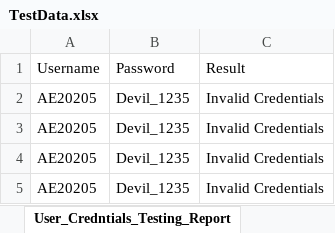
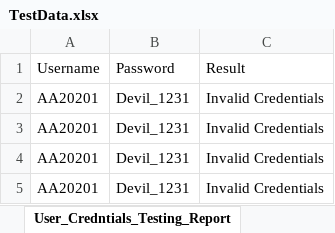
Before and after one commit to Vampire010/Parababnk, an Excel workbook: Parababnk/Reports/TestData.xlsx, sheet User_Credntials_Testing_Report, drawn as a sheet; values as stored, in another font and other column widths than the file's, no borders; the diff names each change by its address in the sheet, - before the commit and + after, or states it on an @@ line.

```diff
--- a/Parababnk/Reports/TestData.xlsx (sheet User_Credntials_Testing_Report)
+++ b/Parababnk/Reports/TestData.xlsx (sheet User_Credntials_Testing_Report)
-A2:A5: AE20205
+A2:A5: AA20201
-B2:B5: Devil_1235
+B2:B5: Devil_1231
```
Also changed, not shown: Parababnk/Reports/UserTestData.xlsx, 16 other files.
